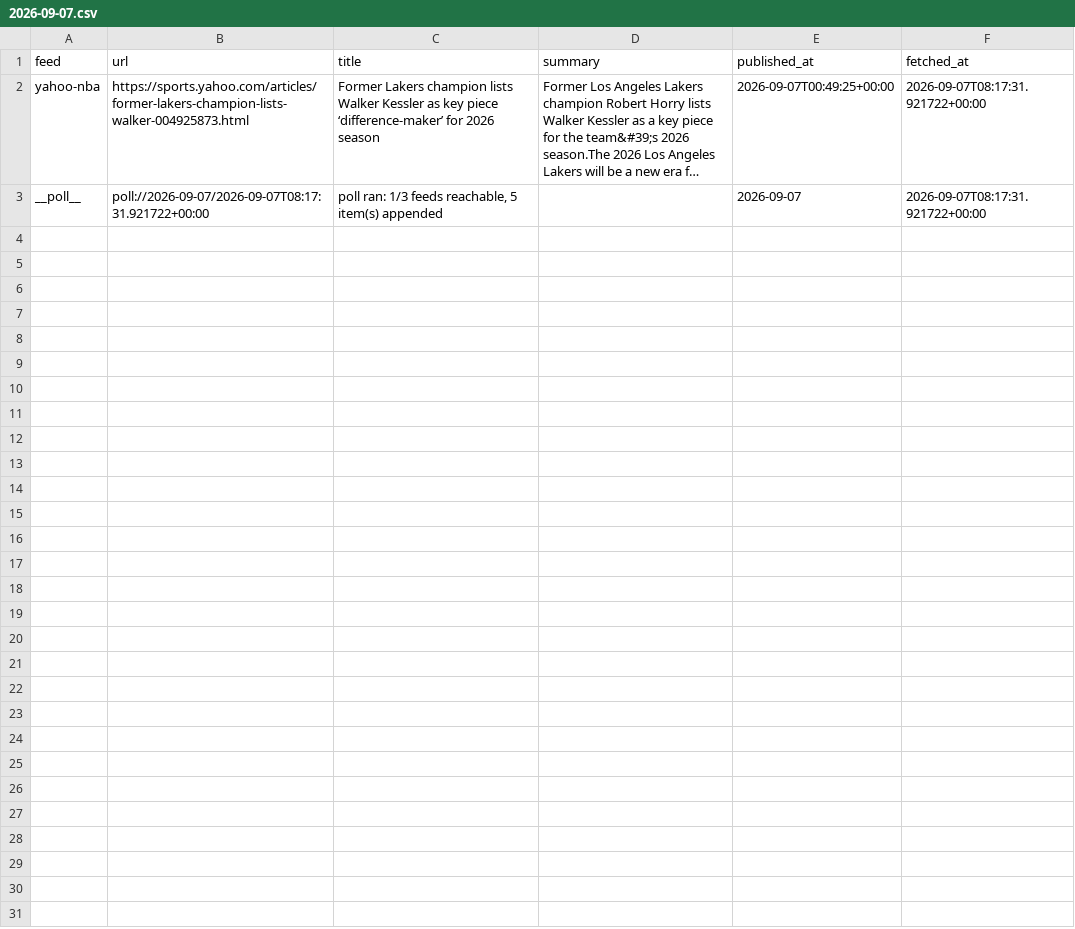
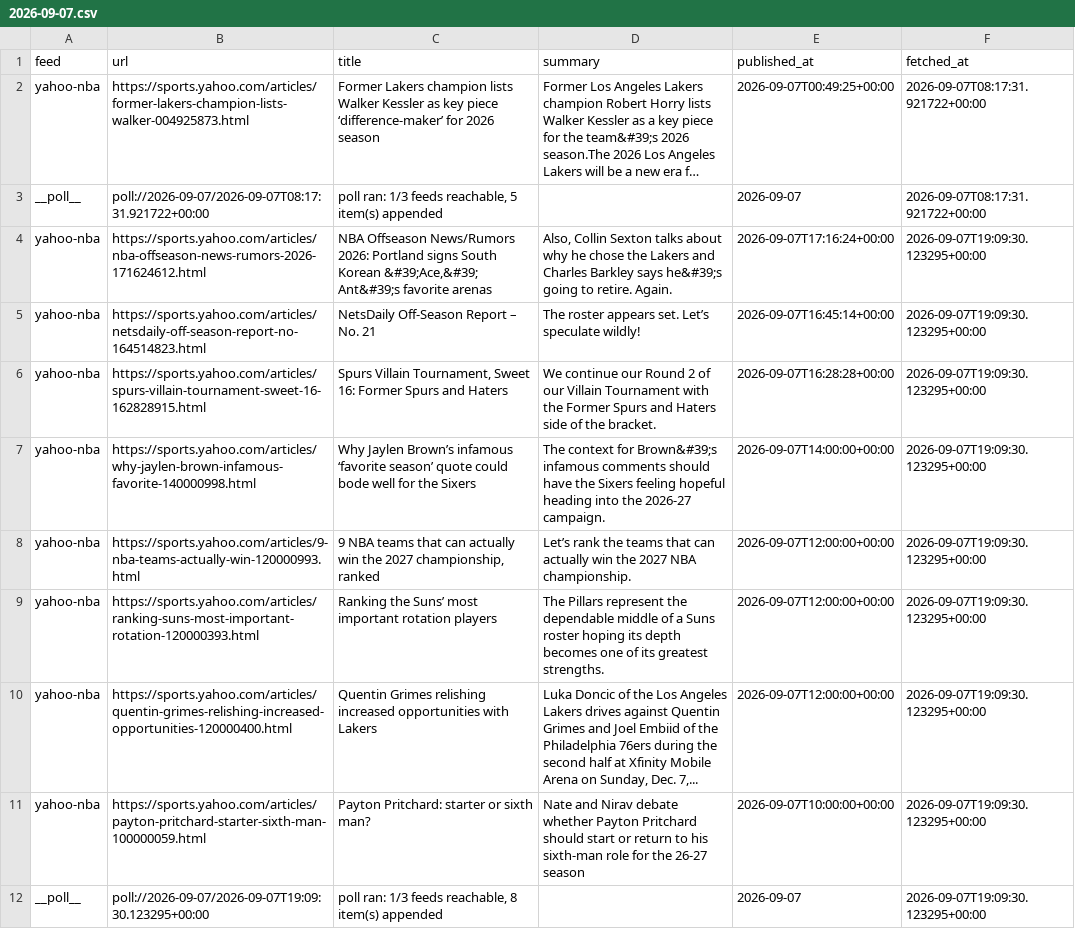
Before and after one commit to calvingtf/Mico-NBA, a CSV file: archive/rss/2026-09-07.csv, drawn as a sheet; long unchanged cells end in …; the diff names each change by its address in the sheet, - before the commit and + after, or states it on an @@ line.

```diff
--- a/archive/rss/2026-09-07.csv
+++ b/archive/rss/2026-09-07.csv
+row 4: yahoo-nba | https://sports.yahoo.com/articles/nba-offseason-news-rumors-2026-171624612.html | NBA Offseason News/Rumors 2026: Portland signs South Korean &#39;Ace,&#39; Ant&#39;s favorite arenas | Also, Collin Sexton talks about why he chose the Lakers and Charles Barkley says he&#39;s going to retire. Again. | 2026-09-07T17:16:24+00:00 | 2026-09-07T19:09:30.123295+00:00
+row 5: yahoo-nba | https://sports.yahoo.com/articles/netsdaily-off-season-report-no-164514823.html | NetsDaily Off-Season Report – No. 21 | The roster appears set. Let’s speculate wildly! | 2026-09-07T16:45:14+00:00 | 2026-09-07T19:09:30.123295+00:00
+row 6: yahoo-nba | https://sports.yahoo.com/articles/spurs-villain-tournament-sweet-16-162828915.html | Spurs Villain Tournament, Sweet 16: Former Spurs and Haters | We continue our Round 2 of our Villain Tournament with the Former Spurs and Haters side of the bracket. | 2026-09-07T16:28:28+00:00 | 2026-09-07T19:09:30.123295+00:00
+row 7: yahoo-nba | https://sports.yahoo.com/articles/why-jaylen-brown-infamous-favorite-140000998.html | Why Jaylen Brown’s infamous ‘favorite season’ quote could bode well for the Sixers | The context for Brown&#39;s infamous comments should have the Sixers feeling hopeful heading into the 2026-27 campaign. | 2026-09-07T14:00:00+00:00 | 2026-09-07T19:09:30.123295+00:00
+row 8: yahoo-nba | https://sports.yahoo.com/articles/9-nba-teams-actually-win-120000993.html | 9 NBA teams that can actually win the 2027 championship, ranked | Let’s rank the teams that can actually win the 2027 NBA championship. | 2026-09-07T12:00:00+00:00 | 2026-09-07T19:09:30.123295+00:00
+row 9: yahoo-nba | https://sports.yahoo.com/articles/ranking-suns-most-important-rotation-120000393.html | Ranking the Suns’ most important rotation players | The Pillars represent the dependable middle of a Suns roster hoping its depth becomes one of its greatest strengths. | 2026-09-07T12:00:00+00:00 | 2026-09-07T19:09:30.123295+00:00
+row 10: yahoo-nba | https://sports.yahoo.com/articles/quentin-grimes-relishing-increased-opportunities-120000400.html | Quentin Grimes relishing increased opportunities with Lakers | Luka Doncic of the Los Angeles Lakers drives against Quentin Grimes and Joel Embiid of the Philadelphia 76ers during the second half at Xfinity Mobile Arena on Sunday, Dec. 7,... | 2026-09-07T12:00:00+00:00 | 2026-09-07T19:09:30.123295+00:00
+row 11: yahoo-nba | https://sports.yahoo.com/articles/payton-pritchard-starter-sixth-man-100000059.html | Payton Pritchard: starter or sixth man? | Nate and Nirav debate whether Payton Pritchard should start or return to his sixth-man role for the 26-27 season | 2026-09-07T10:00:00+00:00 | 2026-09-07T19:09:30.123295+00:00
+row 12: __poll__ | poll://2026-09-07/2026-09-07T19:09:30.123295+00:00 | poll ran: 1/3 feeds reachable, 8 item(s) appended |  | 2026-09-07 | 2026-09-07T19:09:30.123295+00:00
```
